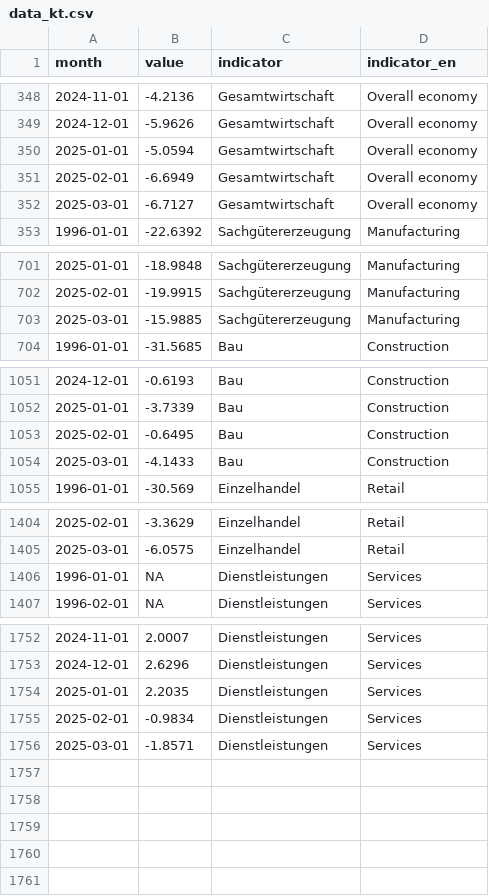
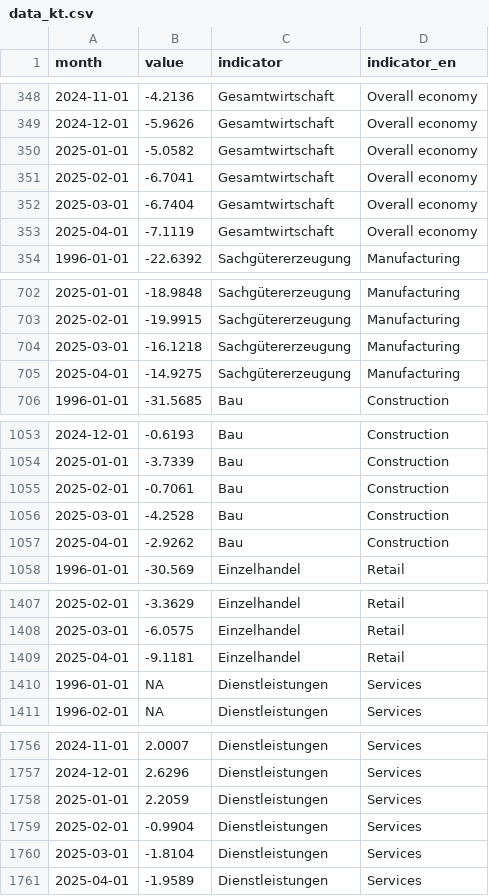
Before and after one commit to schmoigl/fg_data, a CSV file: data_kt.csv, drawn as a sheet; only a part is shown, gaps mark what is left out.

```diff
--- a/data_kt.csv
+++ b/data_kt.csv
@@ -349,5 +349,6 @@ month,value,indicator,indicator_en
 2024-12-01,-5.9626,Gesamtwirtschaft,Overall economy
-2025-01-01,-5.0594,Gesamtwirtschaft,Overall economy
-2025-02-01,-6.6949,Gesamtwirtschaft,Overall economy
-2025-03-01,-6.7127,Gesamtwirtschaft,Overall economy
+2025-01-01,-5.0582,Gesamtwirtschaft,Overall economy
+2025-02-01,-6.7041,Gesamtwirtschaft,Overall economy
+2025-03-01,-6.7404,Gesamtwirtschaft,Overall economy
+2025-04-01,-7.1119,Gesamtwirtschaft,Overall economy
 1996-01-01,-22.6392,Sachgütererzeugung,Manufacturing
@@ -702,3 +703,4 @@ month,value,indicator,indicator_en
 2025-02-01,-19.9915,Sachgütererzeugung,Manufacturing
-2025-03-01,-15.9885,Sachgütererzeugung,Manufacturing
+2025-03-01,-16.1218,Sachgütererzeugung,Manufacturing
+2025-04-01,-14.9275,Sachgütererzeugung,Manufacturing
 1996-01-01,-31.5685,Bau,Construction
@@ -1052,4 +1054,5 @@ month,value,indicator,indicator_en
 2025-01-01,-3.7339,Bau,Construction
-2025-02-01,-0.6495,Bau,Construction
-2025-03-01,-4.1433,Bau,Construction
+2025-02-01,-0.7061,Bau,Construction
+2025-03-01,-4.2528,Bau,Construction
+2025-04-01,-2.9262,Bau,Construction
 1996-01-01,-30.569,Einzelhandel,Retail
@@ -1405,2 +1408,3 @@ month,value,indicator,indicator_en
 2025-03-01,-6.0575,Einzelhandel,Retail
+2025-04-01,-9.1181,Einzelhandel,Retail
 1996-01-01,NA,Dienstleistungen,Services
@@ -1753,4 +1757,5 @@ month,value,indicator,indicator_en
 2024-12-01,2.6296,Dienstleistungen,Services
-2025-01-01,2.2035,Dienstleistungen,Services
-2025-02-01,-0.9834,Dienstleistungen,Services
-2025-03-01,-1.8571,Dienstleistungen,Services
+2025-01-01,2.2059,Dienstleistungen,Services
+2025-02-01,-0.9904,Dienstleistungen,Services
+2025-03-01,-1.8104,Dienstleistungen,Services
+2025-04-01,-1.9589,Dienstleistungen,Services
```
Also changed, not shown: data_ka.csv.
